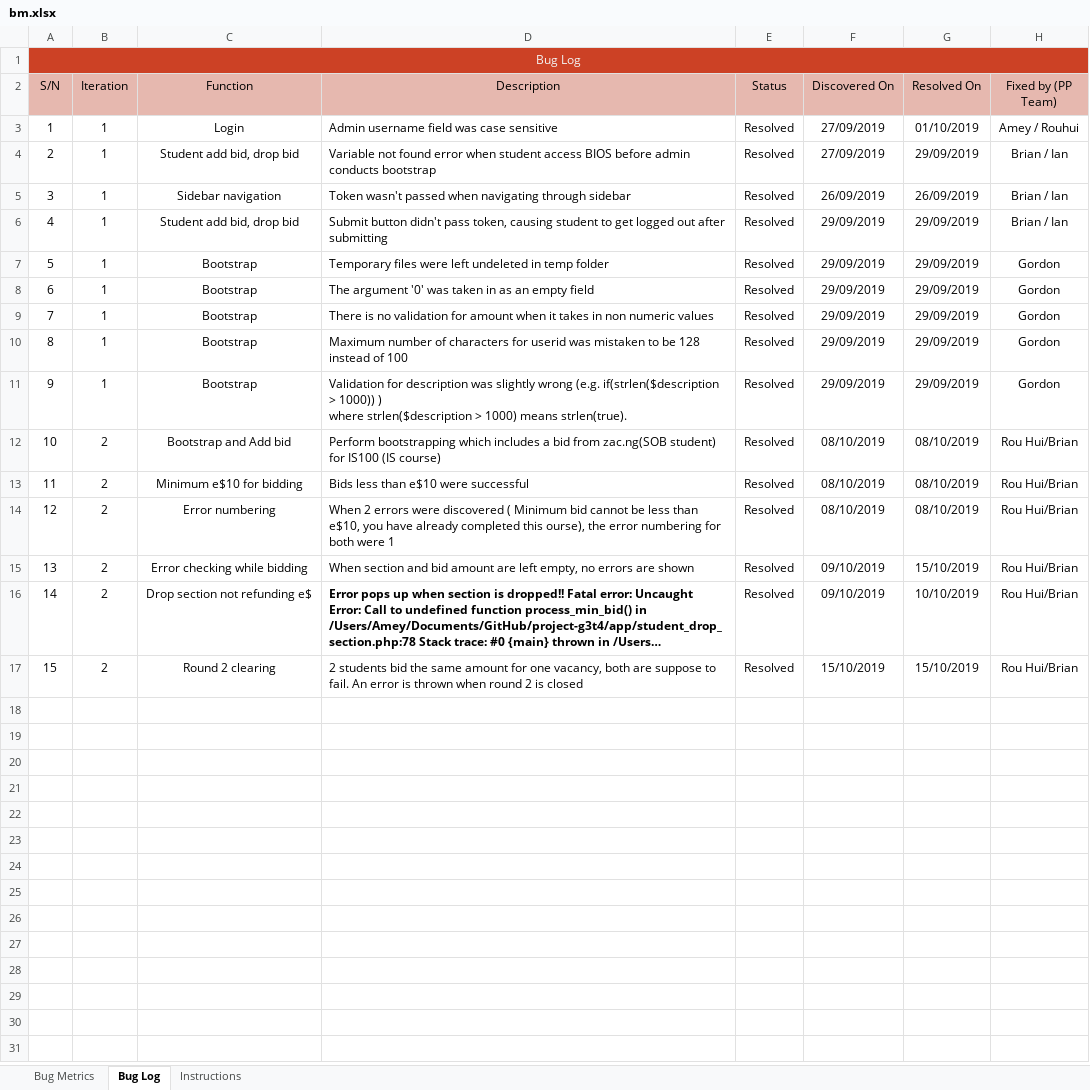
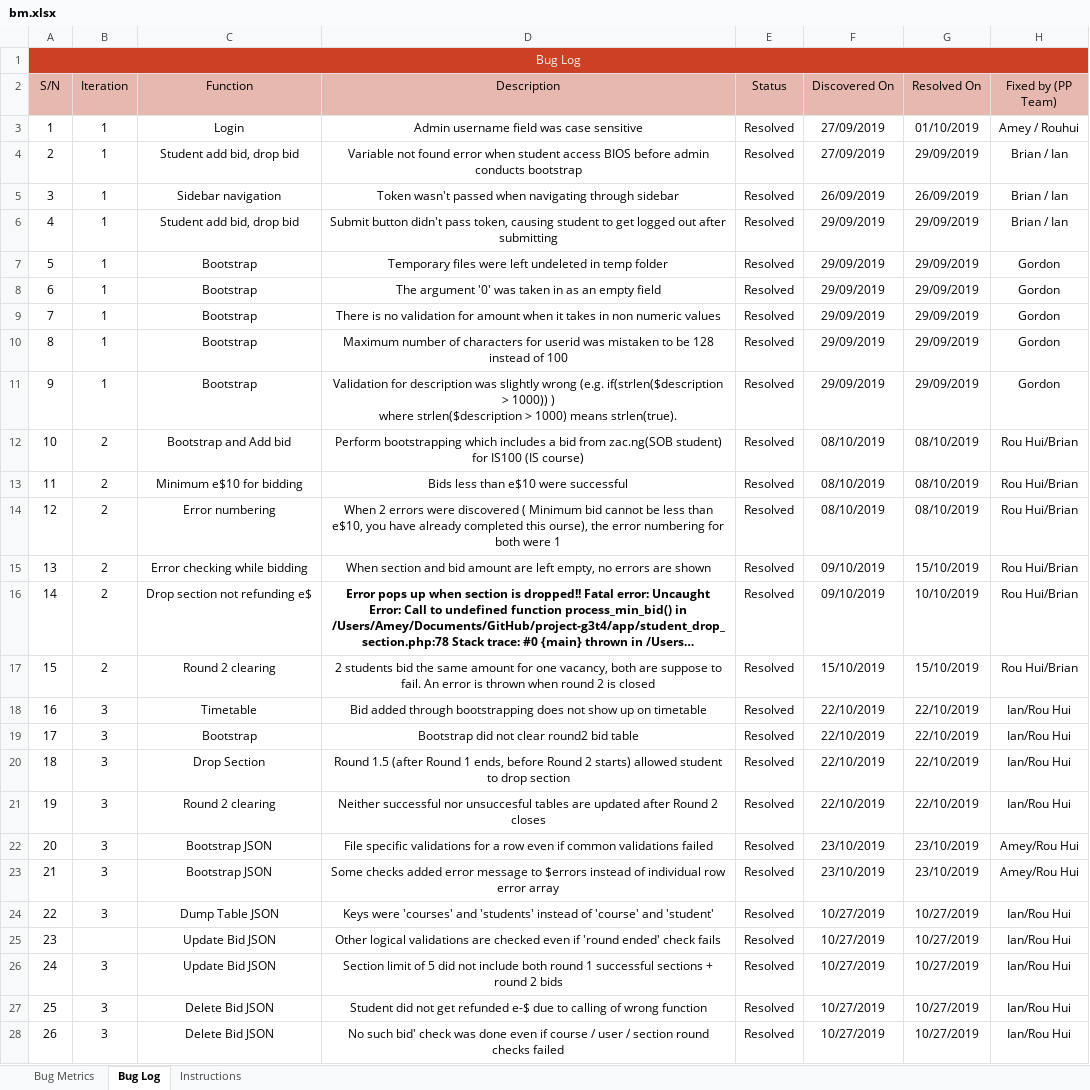
Before and after one commit to ameyrathi/SWE-Project, an Excel workbook: metrics/bm.xlsx, sheet Bug Log, drawn as a sheet; only a part is shown; long unchanged cells end in …; values as stored, in another font and other column widths than the file's, no borders; conditional formats not drawn; 1 other sheet too large or unreadable and not compared; the diff covers the shown part only; the diff names each change by its address in the sheet, - before the commit and + after, or states it on an @@ line.

Commit message:
Update deployment.txt, bug metric, test cases

```diff
--- a/metrics/bm.xlsx (sheet Bug Log)
+++ b/metrics/bm.xlsx (sheet Bug Log)
-D3:D17 alignment: left
+D3:D17 alignment: center
+row 18: 16 | 3 | Timetable | Bid added through bootstrapping does not show up on timetable | Resolved | 22/10/2019 | 22/10/2019 | Ian/Rou Hui
+row 19: 17 | 3 | Bootstrap | Bootstrap did not clear round2 bid table | Resolved | 22/10/2019 | 22/10/2019 | Ian/Rou Hui
+row 20: 18 | 3 | Drop Section | Round 1.5 (after Round 1 ends, before Round 2 starts) allowed student to drop section | Resolved | 22/10/2019 | 22/10/2019 | Ian/Rou Hui
+row 21: 19 | 3 | Round 2 clearing | Neither successful nor unsuccesful tables are updated after Round 2 closes | Resolved | 22/10/2019 | 22/10/2019 | Ian/Rou Hui
+row 22: 20 | 3 | Bootstrap JSON | File specific validations for a row even if common validations failed | Resolved | 23/10/2019 | 23/10/2019 | Amey/Rou Hui
+row 23: 21 | 3 | Bootstrap JSON | Some checks added error message to $errors instead of individual row error array | Resolved | 23/10/2019 | 23/10/2019 | Amey/Rou Hui
+row 24: 22 | 3 | Dump Table JSON | Keys were 'courses' and 'students' instead of 'course' and 'student' | Resolved | 10/27/2019 | 10/27/2019 | Ian/Rou Hui
+row 25: 23 |  | Update Bid JSON | Other logical validations are checked even if 'round ended' check fails | Resolved | 10/27/2019 | 10/27/2019 | Ian/Rou Hui
+row 26: 24 | 3 | Update Bid JSON | Section limit of 5 did not include both round 1 successful sections + round 2 bids | Resolved | 10/27/2019 | 10/27/2019 | Ian/Rou Hui
+row 27: 25 | 3 | Delete Bid JSON | Student did not get refunded e-$ due to calling of wrong function | Resolved | 10/27/2019 | 10/27/2019 | Ian/Rou Hui
+row 28: 26 | 3 | Delete Bid JSON | No such bid' check was done even if course / user / section round checks failed | Resolved | 10/27/2019 | 10/27/2019 | Ian/Rou Hui
```
Also changed, not shown: 1 added row elsewhere in this sheet, testing/testcases.xlsx, 3 other files.
